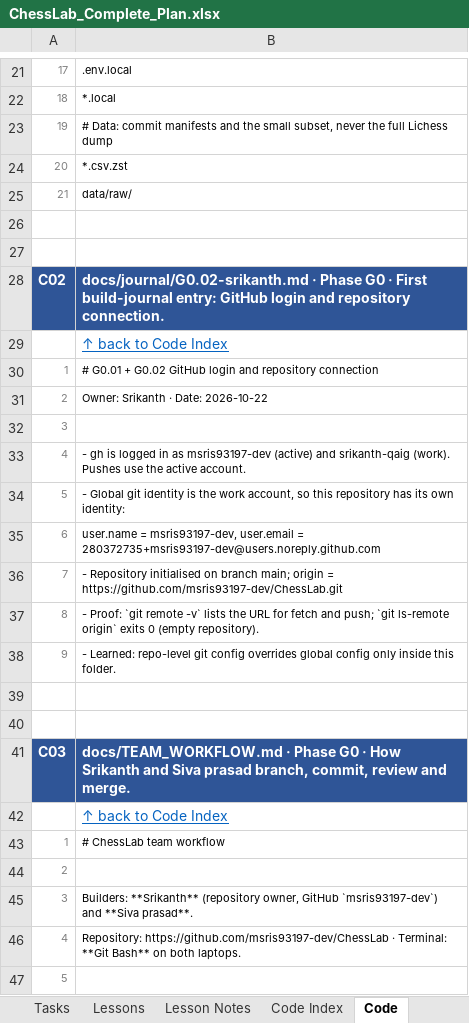
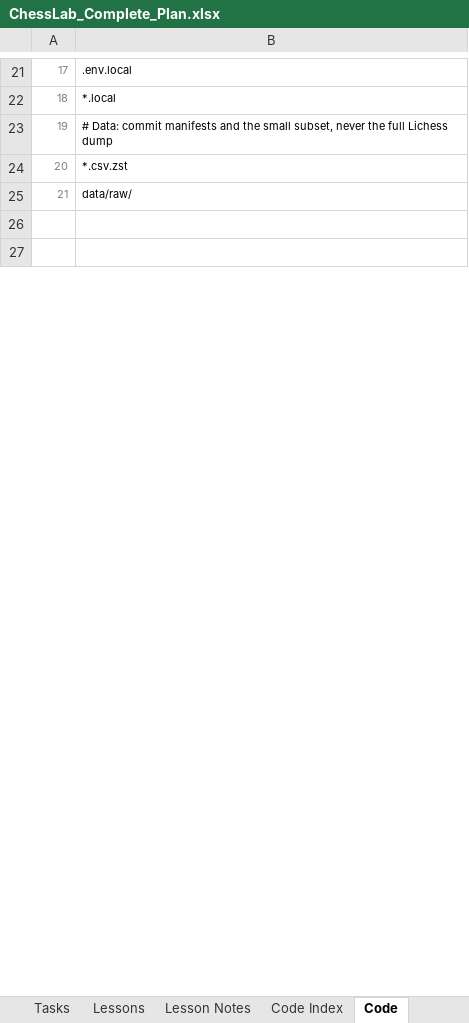
Before and after one commit to msris93197-dev/ChessLab, an Excel workbook: docs/ChessLab_Complete_Plan.xlsx, sheet Code, drawn as a sheet; only a part is shown, gaps mark what is left out; values as stored, in another font and other column widths than the file's, no borders; the diff covers the shown part only; the diff names each change by its address in the sheet, - before the commit and + after, or states it on an @@ line.

```diff
--- a/docs/ChessLab_Complete_Plan.xlsx (sheet Code)
+++ b/docs/ChessLab_Complete_Plan.xlsx (sheet Code)
-row 28: C02 | docs/journal/G0.02-srikanth.md · Phase G0 · First build-journal entry: GitHub login and repository connection.
-row 29:  | ↑ back to Code Index
-row 30: 1 | # G0.01 + G0.02 GitHub login and repository connection
-row 31: 2 | Owner: Srikanth · Date: 2026-10-22
-row 32: 3
-row 33: 4 | - gh is logged in as msris93197-dev (active) and srikanth-qaig (work). Pushes use the active account.
-row 34: 5 | - Global git identity is the work account, so this repository has its own identity:
-row 35: 6 | user.name = msris93197-dev, user.email = 280372735+msris93197-dev@users.noreply.github.com
-row 36: 7 | - Repository initialised on branch main; origin = https://github.com/msris93197-dev/ChessLab.git
-row 37: 8 | - Proof: `git remote -v` lists the URL for fetch and push; `git ls-remote origin` exits 0 (empty repository).
-row 38: 9 | - Learned: repo-level git config overrides global config only inside this folder.
-row 39: (empty)
-row 40: (empty)
-row 41: C03 | docs/TEAM_WORKFLOW.md · Phase G0 · How Srikanth and Siva prasad branch, commit, review and merge.
-row 42:  | ↑ back to Code Index
-row 43: 1 | # ChessLab team workflow
-row 44: 2
-row 45: 3 | Builders: **Srikanth** (repository owner, GitHub `msris93197-dev`) and **Siva prasad**.
-row 46: 4 | Repository: https://github.com/msris93197-dev/ChessLab · Terminal: **Git Bash** on both laptops.
-row 47: 5
```
Also changed, not shown: 81 removed rows and row numbers in column A elsewhere in this sheet, sheet Code Index, sheet Tasks, sheet Dashboard, sheet Lesson Notes, sheet Troubleshooting, sheet Resources, 6 more sheets.
